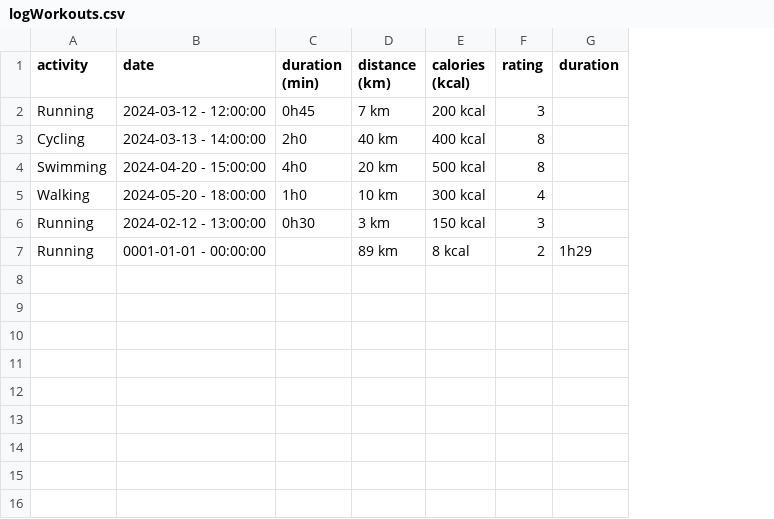
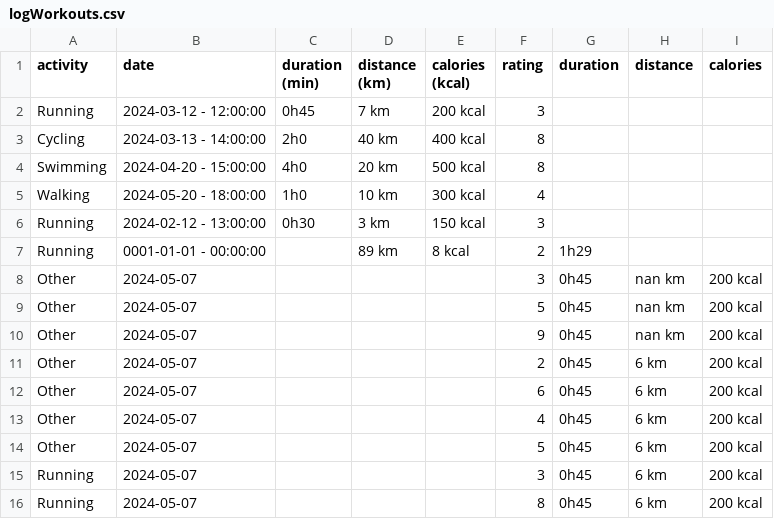
Before and after one commit to PythonDataScience24/GymGenie, a CSV file: logWorkouts.csv, drawn as a sheet; the diff names each change by its address in the sheet, - before the commit and + after, or states it on an @@ line.

```diff
--- a/logWorkouts.csv
+++ b/logWorkouts.csv
+column H (distance), empty
+column I (calories), empty
+row 8: Other | 2024-05-07 |  |  |  | 3 | 0h45 | nan km | 200 kcal
+row 9: Other | 2024-05-07 |  |  |  | 5 | 0h45 | nan km | 200 kcal
+row 10: Other | 2024-05-07 |  |  |  | 9 | 0h45 | nan km | 200 kcal
+row 11: Other | 2024-05-07 |  |  |  | 2 | 0h45 | 6 km | 200 kcal
+row 12: Other | 2024-05-07 |  |  |  | 6 | 0h45 | 6 km | 200 kcal
+row 13: Other | 2024-05-07 |  |  |  | 4 | 0h45 | 6 km | 200 kcal
+row 14: Other | 2024-05-07 |  |  |  | 5 | 0h45 | 6 km | 200 kcal
+row 15: Running | 2024-05-07 |  |  |  | 3 | 0h45 | 6 km | 200 kcal
+row 16: Running | 2024-05-07 |  |  |  | 8 | 0h45 | 6 km | 200 kcal
```
Also changed, not shown: 2 other files.
